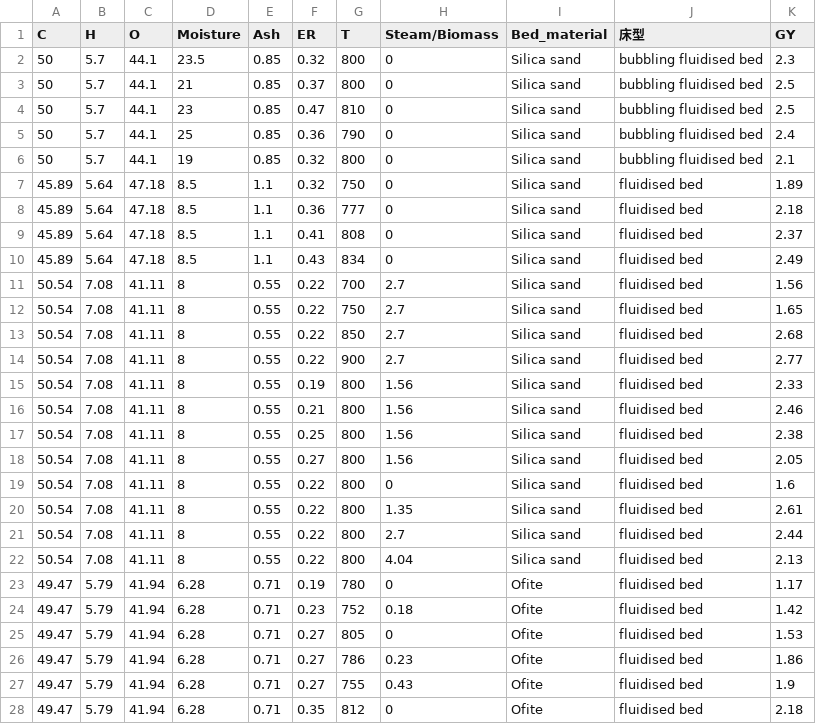
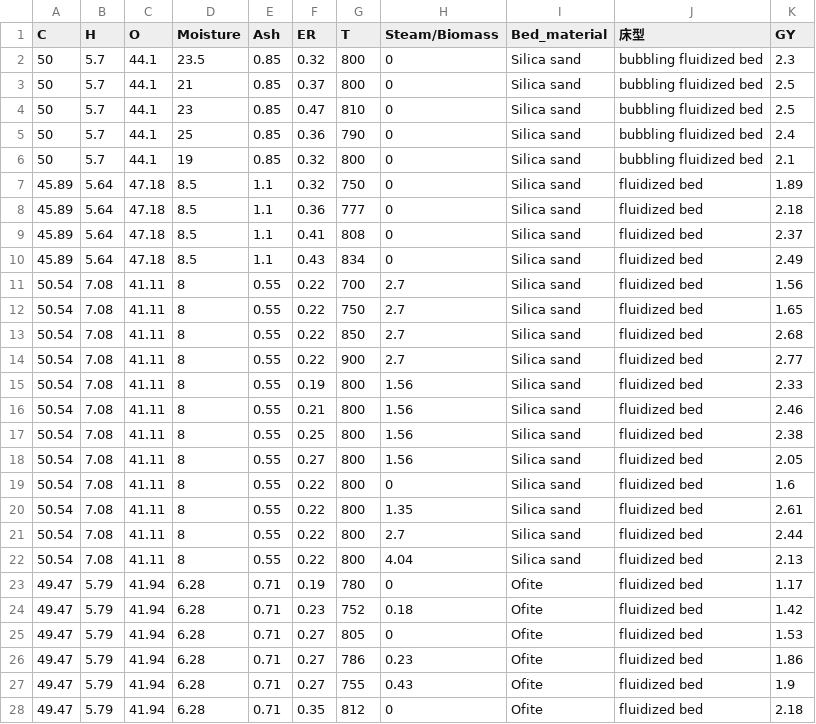
Before and after one commit to xiaomaomi234523/-Biomass-fluidized-bed-gasification, a CSV file: data/train_data_GY.csv, drawn as a sheet; only a part is shown; the diff covers the shown part only.

```diff
--- a/data/train_data_GY.csv
+++ b/data/train_data_GY.csv
@@ -1,28 +1,28 @@
 C,H,O,Moisture,Ash,ER,T,Steam/Biomass,Bed_material,床型,GY
-50,5.7,44.1,23.5,0.85,0.32,800,0,Silica sand,bubbling fluidised bed,2.3
-50,5.7,44.1,21,0.85,0.37,800,0,Silica sand,bubbling fluidised bed,2.5
-50,5.7,44.1,23,0.85,0.47,810,0,Silica sand,bubbling fluidised bed,2.5
-50,5.7,44.1,25,0.85,0.36,790,0,Silica sand,bubbling fluidised bed,2.4
-50,5.7,44.1,19,0.85,0.32,800,0,Silica sand,bubbling fluidised bed,2.1
-45.89,5.64,47.18,8.5,1.1,0.32,750,0,Silica sand,fluidised bed,1.89
-45.89,5.64,47.18,8.5,1.1,0.36,777,0,Silica sand,fluidised bed,2.18
-45.89,5.64,47.18,8.5,1.1,0.41,808,0,Silica sand,fluidised bed,2.37
-45.89,5.64,47.18,8.5,1.1,0.43,834,0,Silica sand,fluidised bed,2.49
-50.54,7.08,41.11,8,0.55,0.22,700,2.7,Silica sand,fluidised bed,1.56
-50.54,7.08,41.11,8,0.55,0.22,750,2.7,Silica sand,fluidised bed,1.65
-50.54,7.08,41.11,8,0.55,0.22,850,2.7,Silica sand,fluidised bed,2.68
-50.54,7.08,41.11,8,0.55,0.22,900,2.7,Silica sand,fluidised bed,2.77
-50.54,7.08,41.11,8,0.55,0.19,800,1.56,Silica sand,fluidised bed,2.33
-50.54,7.08,41.11,8,0.55,0.21,800,1.56,Silica sand,fluidised bed,2.46
-50.54,7.08,41.11,8,0.55,0.25,800,1.56,Silica sand,fluidised bed,2.38
-50.54,7.08,41.11,8,0.55,0.27,800,1.56,Silica sand,fluidised bed,2.05
-50.54,7.08,41.11,8,0.55,0.22,800,0,Silica sand,fluidised bed,1.6
-50.54,7.08,41.11,8,0.55,0.22,800,1.35,Silica sand,fluidised bed,2.61
-50.54,7.08,41.11,8,0.55,0.22,800,2.7,Silica sand,fluidised bed,2.44
-50.54,7.08,41.11,8,0.55,0.22,800,4.04,Silica sand,fluidised bed,2.13
-49.47,5.79,41.94,6.28,0.71,0.19,780,0,Ofite,fluidised bed,1.17
-49.47,5.79,41.94,6.28,0.71,0.23,752,0.18,Ofite,fluidised bed,1.42
-49.47,5.79,41.94,6.28,0.71,0.27,805,0,Ofite,fluidised bed,1.53
-49.47,5.79,41.94,6.28,0.71,0.27,786,0.23,Ofite,fluidised bed,1.86
-49.47,5.79,41.94,6.28,0.71,0.27,755,0.43,Ofite,fluidised bed,1.9
-49.47,5.79,41.94,6.28,0.71,0.35,812,0,Ofite,fluidised bed,2.18
+50,5.7,44.1,23.5,0.85,0.32,800,0,Silica sand,bubbling fluidized bed,2.3
+50,5.7,44.1,21,0.85,0.37,800,0,Silica sand,bubbling fluidized bed,2.5
+50,5.7,44.1,23,0.85,0.47,810,0,Silica sand,bubbling fluidized bed,2.5
+50,5.7,44.1,25,0.85,0.36,790,0,Silica sand,bubbling fluidized bed,2.4
+50,5.7,44.1,19,0.85,0.32,800,0,Silica sand,bubbling fluidized bed,2.1
+45.89,5.64,47.18,8.5,1.1,0.32,750,0,Silica sand,fluidized bed,1.89
+45.89,5.64,47.18,8.5,1.1,0.36,777,0,Silica sand,fluidized bed,2.18
+45.89,5.64,47.18,8.5,1.1,0.41,808,0,Silica sand,fluidized bed,2.37
+45.89,5.64,47.18,8.5,1.1,0.43,834,0,Silica sand,fluidized bed,2.49
+50.54,7.08,41.11,8,0.55,0.22,700,2.7,Silica sand,fluidized bed,1.56
+50.54,7.08,41.11,8,0.55,0.22,750,2.7,Silica sand,fluidized bed,1.65
+50.54,7.08,41.11,8,0.55,0.22,850,2.7,Silica sand,fluidized bed,2.68
+50.54,7.08,41.11,8,0.55,0.22,900,2.7,Silica sand,fluidized bed,2.77
+50.54,7.08,41.11,8,0.55,0.19,800,1.56,Silica sand,fluidized bed,2.33
+50.54,7.08,41.11,8,0.55,0.21,800,1.56,Silica sand,fluidized bed,2.46
+50.54,7.08,41.11,8,0.55,0.25,800,1.56,Silica sand,fluidized bed,2.38
+50.54,7.08,41.11,8,0.55,0.27,800,1.56,Silica sand,fluidized bed,2.05
+50.54,7.08,41.11,8,0.55,0.22,800,0,Silica sand,fluidized bed,1.6
+50.54,7.08,41.11,8,0.55,0.22,800,1.35,Silica sand,fluidized bed,2.61
+50.54,7.08,41.11,8,0.55,0.22,800,2.7,Silica sand,fluidized bed,2.44
+50.54,7.08,41.11,8,0.55,0.22,800,4.04,Silica sand,fluidized bed,2.13
+49.47,5.79,41.94,6.28,0.71,0.19,780,0,Ofite,fluidized bed,1.17
+49.47,5.79,41.94,6.28,0.71,0.23,752,0.18,Ofite,fluidized bed,1.42
+49.47,5.79,41.94,6.28,0.71,0.27,805,0,Ofite,fluidized bed,1.53
+49.47,5.79,41.94,6.28,0.71,0.27,786,0.23,Ofite,fluidized bed,1.86
+49.47,5.79,41.94,6.28,0.71,0.27,755,0.43,Ofite,fluidized bed,1.9
+49.47,5.79,41.94,6.28,0.71,0.35,812,0,Ofite,fluidized bed,2.18
```
Also changed, not shown: 157 edited cells elsewhere in this file, data/test_data.csv, data/test_data_GY.csv, 3 other files.
